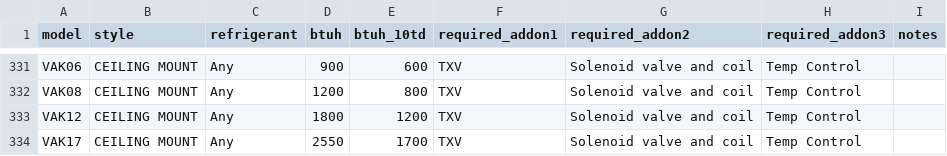
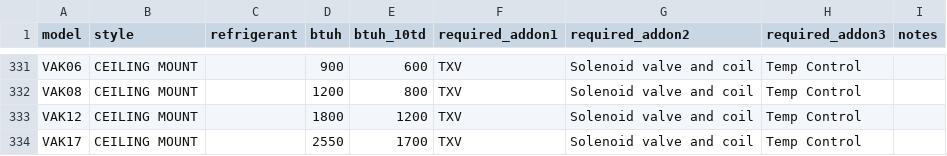
Before and after one commit to dhandford/wine-select, a CSV file: wineevaps.csv, drawn as a sheet; only a part is shown, gaps mark what is left out; the diff covers the shown part only; the diff names each change by its address in the sheet, - before the commit and + after, or states it on an @@ line.

```diff
--- a/wineevaps.csv
+++ b/wineevaps.csv
-C331:C334 (refrigerant): Any
+C331:C334 (refrigerant): (empty)
```
Also changed, not shown: 27 edited cells elsewhere in this file.
